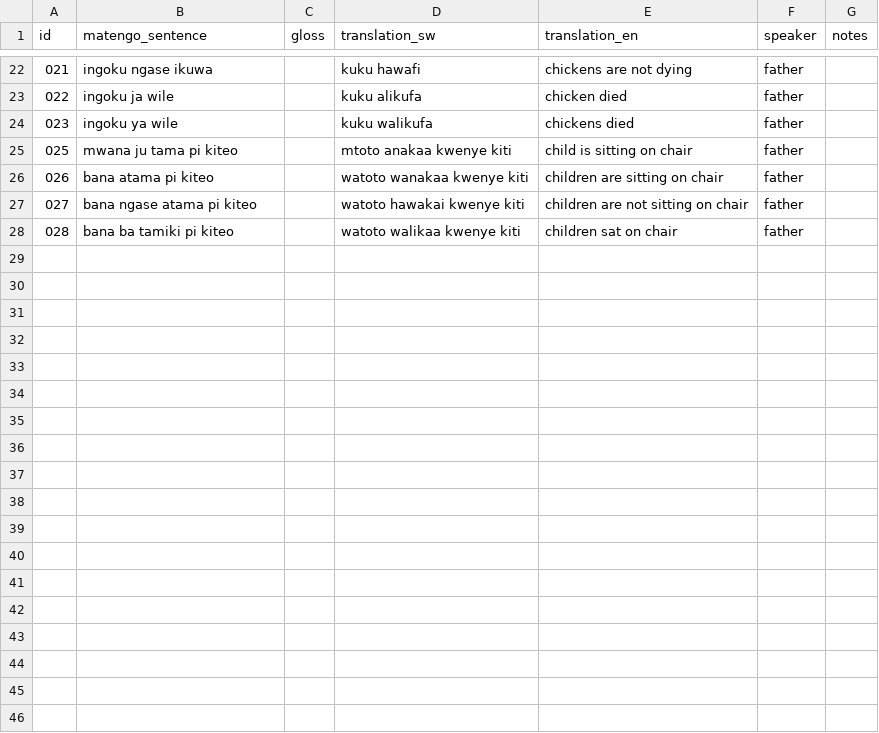
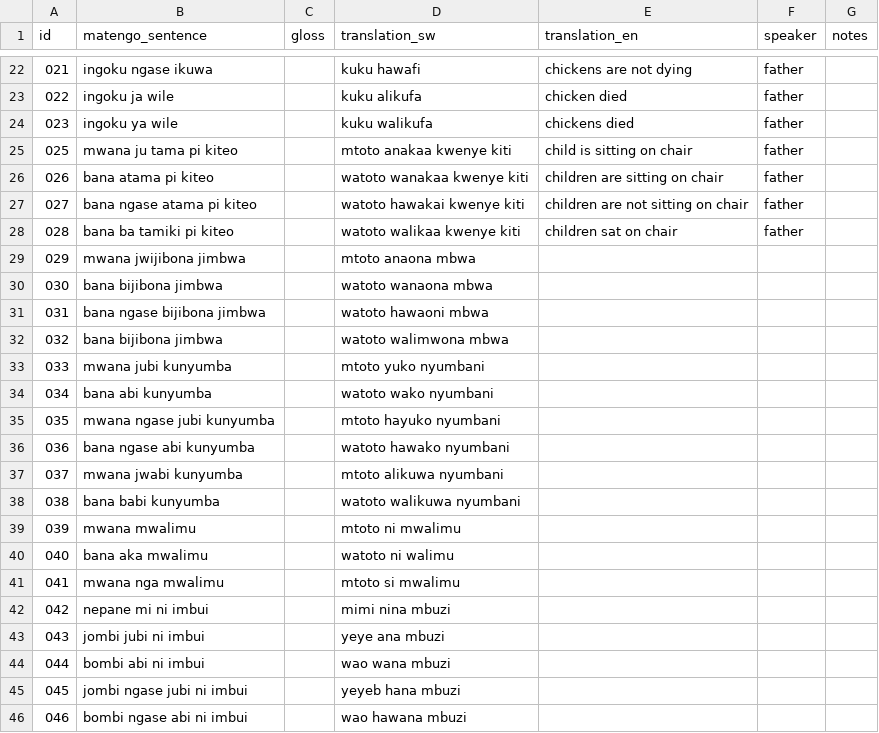
Before and after one commit to nora-MK03/Linguistics-Corpus, a TSV file: Matengo_sentences.tsv, drawn as a sheet; only a part is shown, gaps mark what is left out; the diff names each change by its address in the sheet, - before the commit and + after, or states it on an @@ line.

Commit message:
Additional data

```diff
--- a/Matengo_sentences.tsv
+++ b/Matengo_sentences.tsv
+row 29: 029 | mwana jwijibona jimbwa |  | mtoto anaona mbwa
+row 30: 030 | bana bijibona jimbwa |  | watoto wanaona mbwa
+row 31: 031 | bana ngase bijibona jimbwa |  | watoto hawaoni mbwa
+row 32: 032 | bana bijibona jimbwa |  | watoto walimwona mbwa
+row 33: 033 | mwana jubi kunyumba |  | mtoto yuko nyumbani
+row 34: 034 | bana abi kunyumba |  | watoto wako nyumbani
+row 35: 035 | mwana ngase jubi kunyumba |  | mtoto hayuko nyumbani
+row 36: 036 | bana ngase abi kunyumba |  | watoto hawako nyumbani
+row 37: 037 | mwana jwabi kunyumba |  | mtoto alikuwa nyumbani
+row 38: 038 | bana babi kunyumba |  | watoto walikuwa nyumbani
+row 39: 039 | mwana mwalimu |  | mtoto ni mwalimu
+row 40: 040 | bana aka mwalimu |  | watoto ni walimu
+row 41: 041 | mwana nga mwalimu |  | mtoto si mwalimu
+row 42: 042 | nepane mi ni imbui |  | mimi nina mbuzi
+row 43: 043 | jombi jubi ni imbui |  | yeye ana mbuzi
+row 44: 044 | bombi abi ni imbui |  | wao wana mbuzi
+row 45: 045 | jombi ngase jubi ni imbui |  | yeyeb hana mbuzi
+row 46: 046 | bombi ngase abi ni imbui |  | wao hawana mbuzi
```
